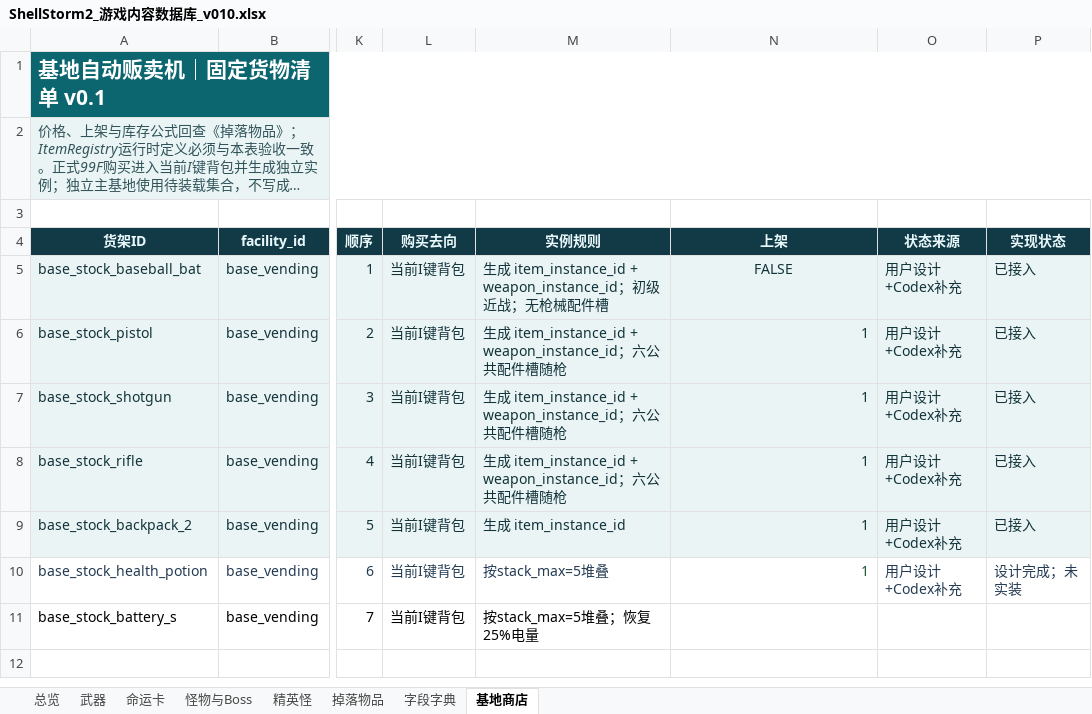
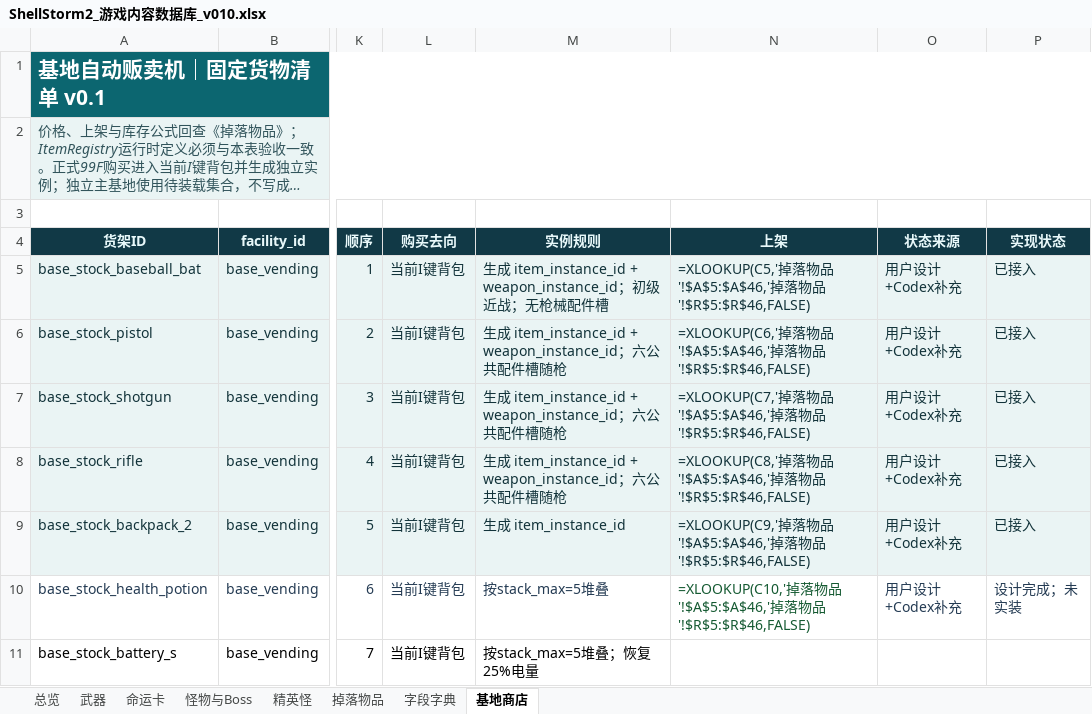
Before and after one commit to summercard/ShellStorm2, an Excel workbook: docs/v0.1/data/ShellStorm2_游戏内容数据库_v010.xlsx, sheet 基地商店, drawn as a sheet; only a part is shown, gaps mark what is left out; long unchanged cells end in …; values as stored, in another font and other column widths than the file's, no borders; formulas without a stored value are shown as written; the diff names each change by its address in the sheet, - before the commit and + after, or states it on an @@ line.

```diff
--- a/docs/v0.1/data/ShellStorm2_游戏内容数据库_v010.xlsx (sheet 基地商店)
+++ b/docs/v0.1/data/ShellStorm2_游戏内容数据库_v010.xlsx (sheet 基地商店)
-N5 (上架): FALSE
+N5 (上架): =XLOOKUP(C5,'掉落物品'!$A$5:$A$46,'掉落物品'!$R$5:$R$46,FALSE)
-N5 alignment: center
+N5 alignment: left
-N6 (上架): 1
+N6 (上架): =XLOOKUP(C6,'掉落物品'!$A$5:$A$46,'掉落物品'!$R$5:$R$46,FALSE)
-N7 (上架): 1
+N7 (上架): =XLOOKUP(C7,'掉落物品'!$A$5:$A$46,'掉落物品'!$R$5:$R$46,FALSE)
-N8 (上架): 1
+N8 (上架): =XLOOKUP(C8,'掉落物品'!$A$5:$A$46,'掉落物品'!$R$5:$R$46,FALSE)
-N9 (上架): 1
+N9 (上架): =XLOOKUP(C9,'掉落物品'!$A$5:$A$46,'掉落物品'!$R$5:$R$46,FALSE)
-N10 (上架): 1
+N10 (上架): =XLOOKUP(C10,'掉落物品'!$A$5:$A$46,'掉落物品'!$R$5:$R$46,FALSE)
```
Also changed, not shown: sheet 掉落物品, sheet 武器, sheet 怪物与Boss, sheet 总览, assets/registry/ledgers/ShellStorm2_敌人账本_v001.xlsx, 17 other files.
